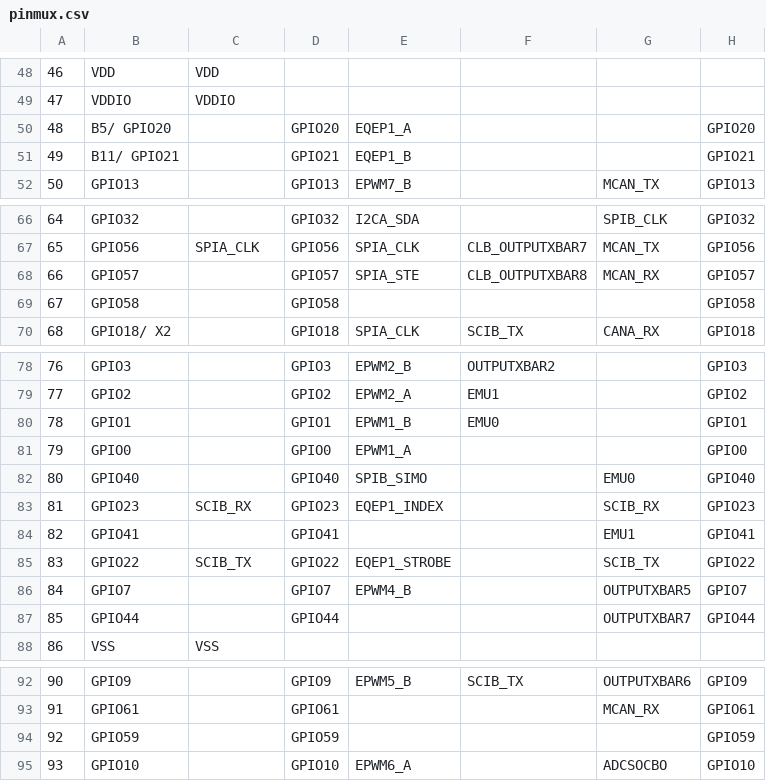
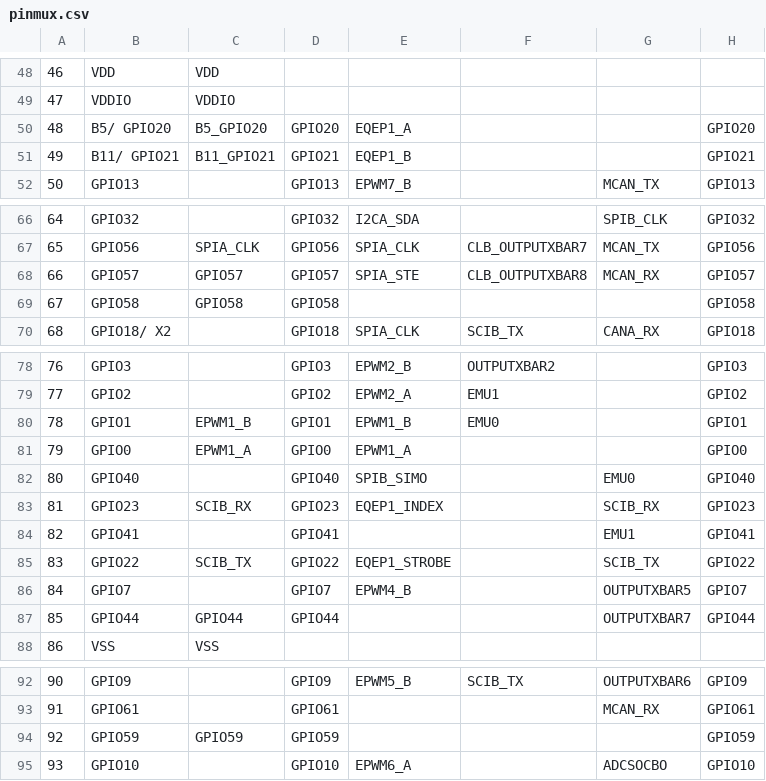
Before and after one commit to RainyJ05/project00_assemble, a CSV file: CPU1_FLASH/syscfg/pinmux.csv, drawn as a sheet; only a part is shown, gaps mark what is left out; the diff names each change by its address in the sheet, - before the commit and + after, or states it on an @@ line.

```diff
--- a/CPU1_FLASH/syscfg/pinmux.csv
+++ b/CPU1_FLASH/syscfg/pinmux.csv
-C50: (empty)
+C50: B5_GPIO20
-C51: (empty)
+C51: B11_GPIO21
-C68: (empty)
+C68: GPIO57
-C69: (empty)
+C69: GPIO58
-C80: (empty)
+C80: EPWM1_B
-C81: (empty)
+C81: EPWM1_A
-C87: (empty)
+C87: GPIO44
-C94: (empty)
+C94: GPIO59
```
Also changed, not shown: 28 other files.
